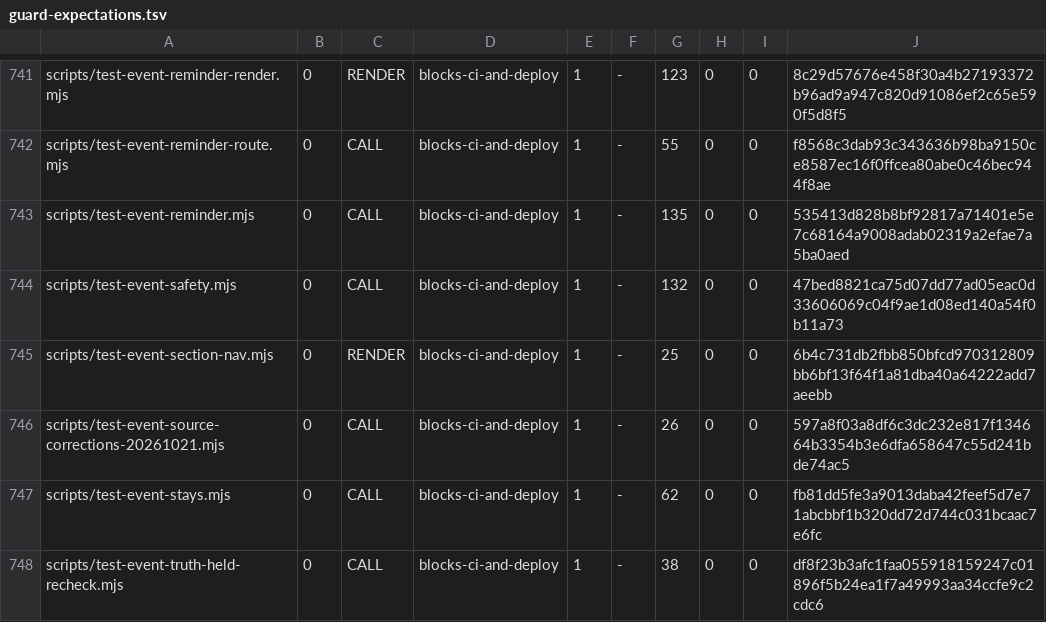
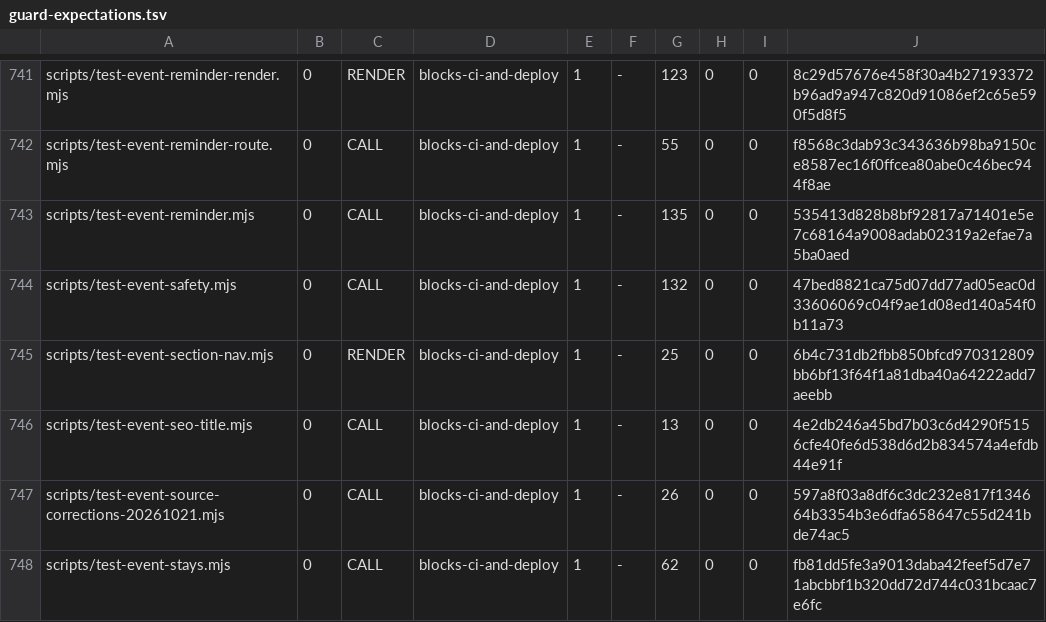
Before and after one commit to wallstreethyena/Wayfind, a TSV file: scripts/lib/guard-expectations.tsv, drawn as a sheet; only a part is shown, gaps mark what is left out; the shorter side is filled out with more unchanged rows; the diff names each change by its address in the sheet, - before the commit and + after, or states it on an @@ line.

```diff
--- a/scripts/lib/guard-expectations.tsv
+++ b/scripts/lib/guard-expectations.tsv
+row 746: scripts/test-event-seo-title.mjs | 0 | CALL | blocks-ci-and-deploy | 1 | - | 13 | 0 | 0 | 4e2db246a45bd7b03c6d4290f5156cfe40fe6d538d6d2b834574a4efdb44e91f
```
Also changed, not shown: 5 other files.
